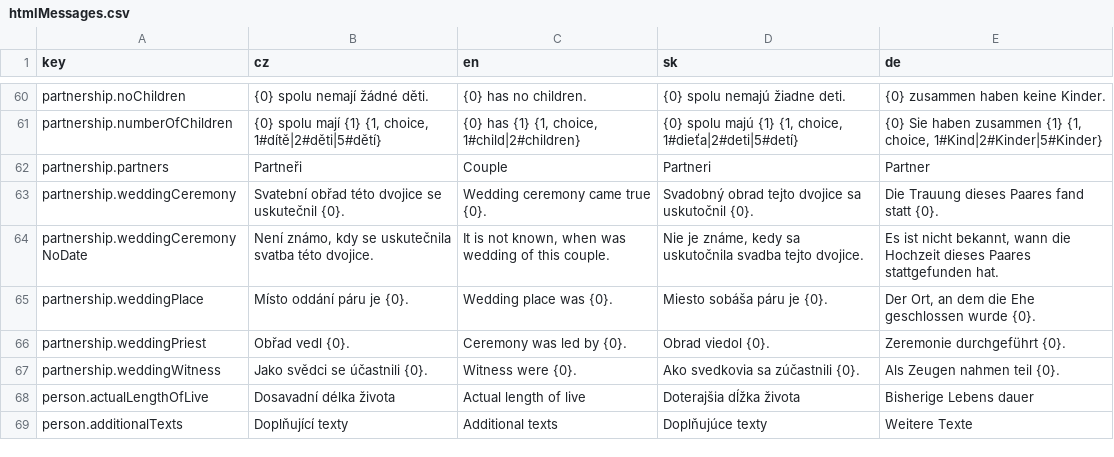
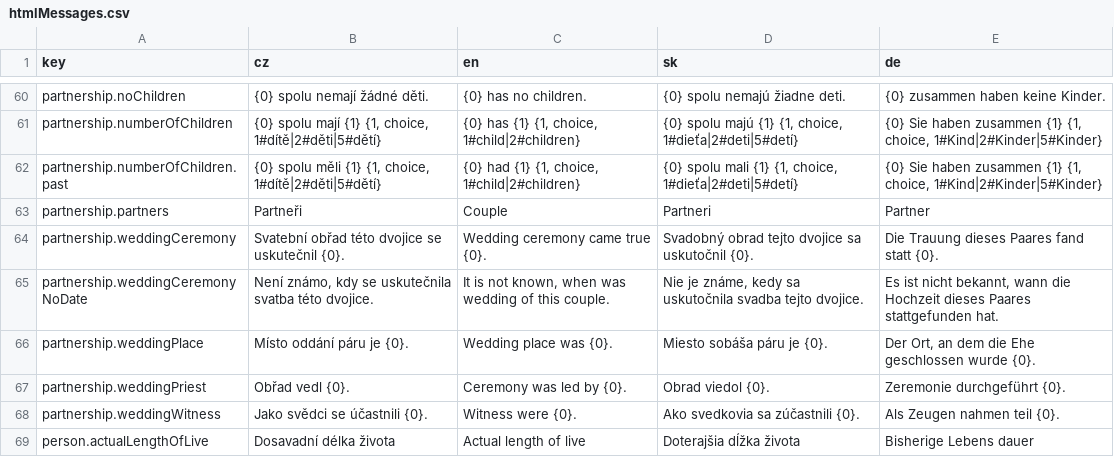
Before and after one commit to martinsiroky/ancestry2html, a CSV file: dist/Ancestry2html/lang/htmlMessages.csv, drawn as a sheet; only a part is shown, gaps mark what is left out; the shorter side is filled out with more unchanged rows.

```diff
--- a/dist/Ancestry2html/lang/htmlMessages.csv
+++ b/dist/Ancestry2html/lang/htmlMessages.csv
@@ -61,2 +61,3 @@
 "partnership.numberOfChildren";"{0} spolu mají {1} {1, choice, 1#dítě|2#děti|5#dětí}";"{0} has {1} {1, choice, 1#child|2#children}";"{0} spolu majú {1} {1, choice, 1#dieťa|2#deti|5#detí}";"{0} Sie haben zusammen {1} {1, choice, 1#Kind|2#Kinder|5#Kinder}"
+"partnership.numberOfChildren.past";"{0} spolu měli {1} {1, choice, 1#dítě|2#děti|5#dětí}";"{0} had {1} {1, choice, 1#child|2#children}";"{0} spolu mali {1} {1, choice, 1#dieťa|2#deti|5#detí}";"{0} Sie haben zusammen {1} {1, choice, 1#Kind|2#Kinder|5#Kinder}"
 "partnership.partners";"Partneři";"Couple";"Partneri";"Partner"
```
Also changed, not shown: 3 other files.
